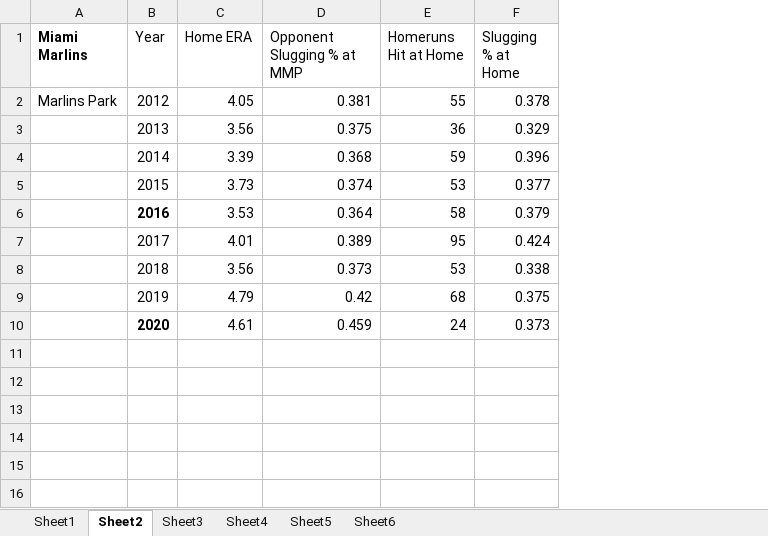
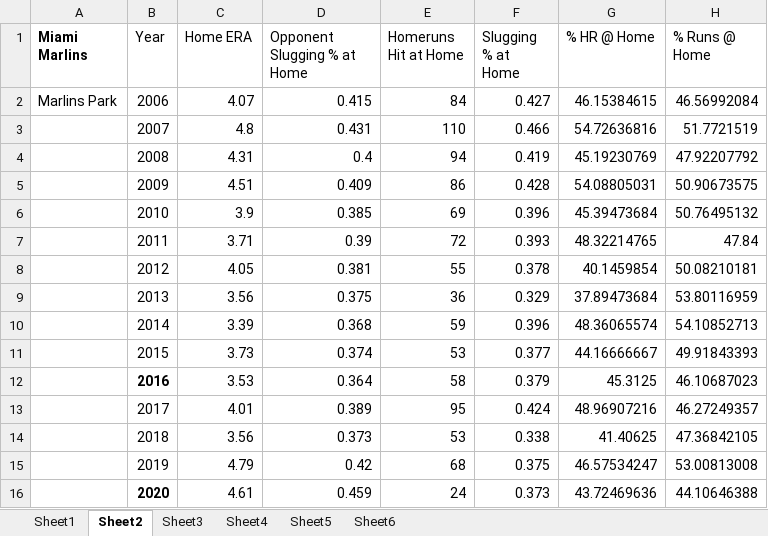
Before and after one commit to slashkari/bsa-research, an Excel workbook: data/bsa - metrics data.xlsx, sheet Sheet2, drawn as a sheet; values as stored, in another font and other column widths than the file's, no borders; addresses are those after the commit; the diff names each change by its address in the sheet, - before the commit and + after, or states it on an @@ line.

```diff
--- a/data/bsa - metrics data.xlsx (sheet Sheet2)
+++ b/data/bsa - metrics data.xlsx (sheet Sheet2)
+column G (% HR @ Home), rows 8-16: 40.1459854 | 37.89473684 | 48.36065574 | 44.16666667 | 45.3125 | 48.96907216 | 41.40625 | 46.57534247 | 43.72469636
+column H (% Runs @ Home), rows 8-16: 50.08210181 | 53.80116959 | 54.10852713 | 49.91843393 | 46.10687023 | 46.27249357 | 47.36842105 | 53.00813008 | 44.10646388
-D1: Opponent Slugging % at MMP
+D1: Opponent Slugging % at Home
+row 2: Marlins Park | 2006 | 4.07 | 0.415 | 84 | 0.427 | 46.15384615 | 46.56992084
+row 3:  | 2007 | 4.8 | 0.431 | 110 | 0.466 | 54.72636816 | 51.7721519
+row 4:  | 2008 | 4.31 | 0.4 | 94 | 0.419 | 45.19230769 | 47.92207792
+row 5:  | 2009 | 4.51 | 0.409 | 86 | 0.428 | 54.08805031 | 50.90673575
+row 6:  | 2010 | 3.9 | 0.385 | 69 | 0.396 | 45.39473684 | 50.76495132
+row 7:  | 2011 | 3.71 | 0.39 | 72 | 0.393 | 48.32214765 | 47.84
-A8 (Miami Marlins): Marlins Park
+A8 (Miami Marlins): (empty)
```
Also changed, not shown: sheet Sheet6, sheet Sheet5, sheet Sheet3, sheet Sheet4, sheet Sheet1, charts or pictures, 4 other files.
